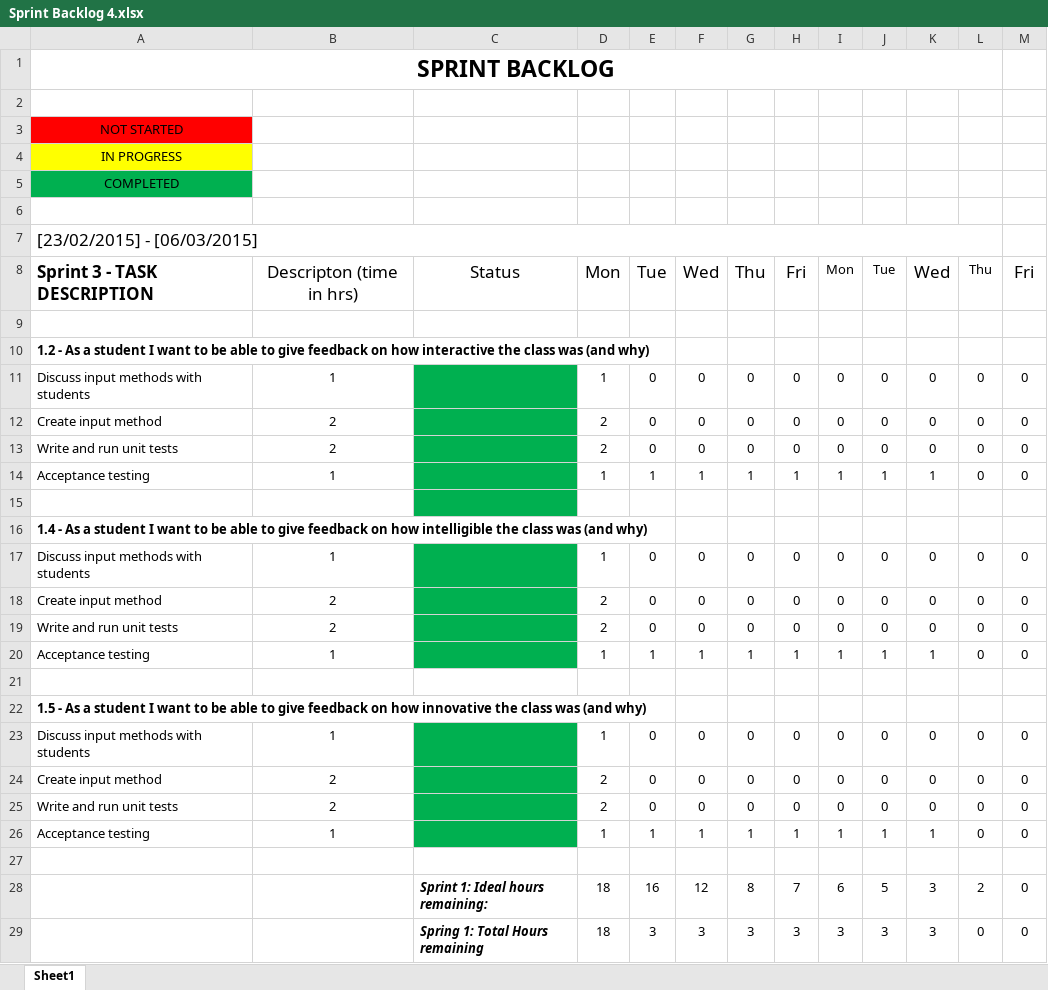
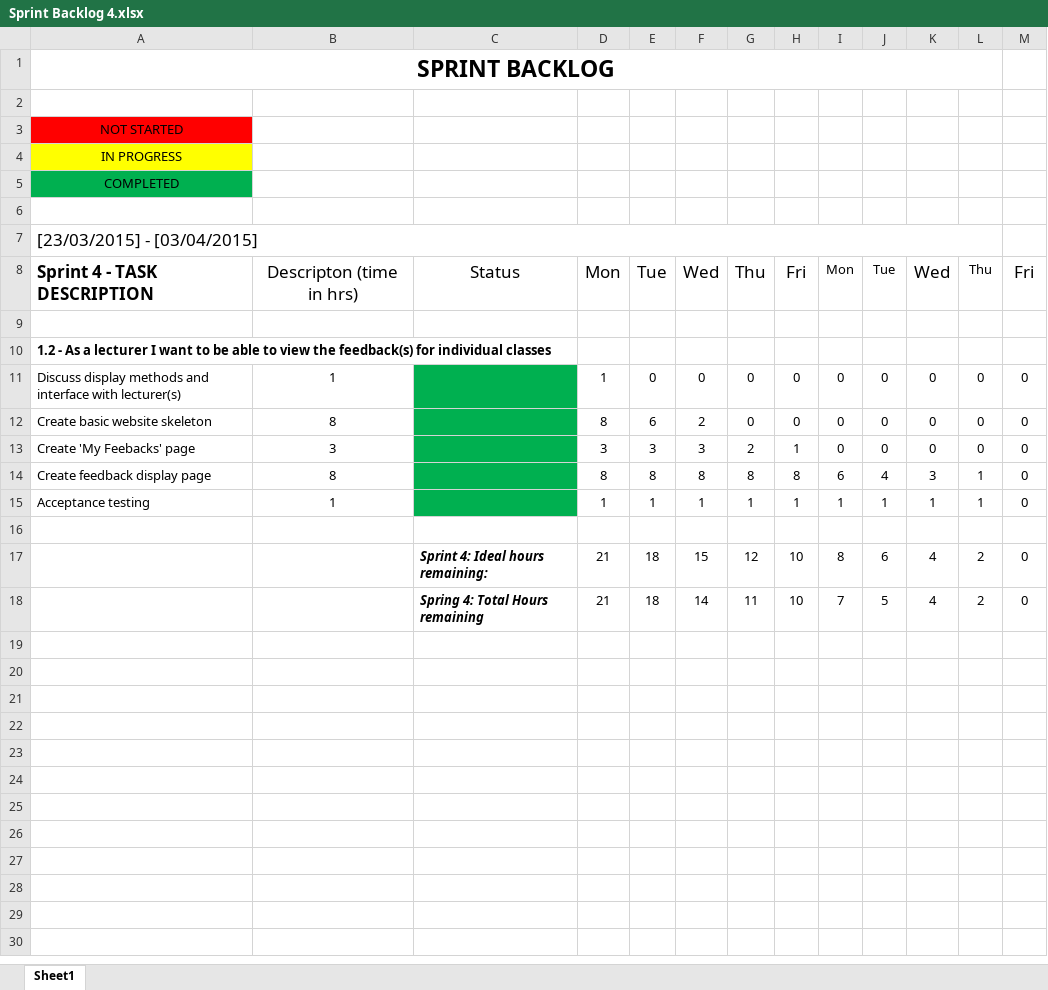
Before and after one commit to arabkev/rateMyClass, an Excel workbook: Documentation/Sprint Backlog 4.xlsx, sheet Sheet1, drawn as a sheet; values as stored, in another font and other column widths than the file's, no borders; charts and pictures not drawn; removed rows and columns are numbered as before the commit, all else as after; the diff names each change by its address in the sheet, - before the commit and + after, or states it on an @@ line.

Commit message:
Sprint 4 complete
Website roughly 95% finished;
App 99% finished;
Updated documentation;
Updated S.U.S.;

```diff
--- a/Documentation/Sprint Backlog 4.xlsx (sheet Sheet1)
+++ b/Documentation/Sprint Backlog 4.xlsx (sheet Sheet1)
-A7: [23/02/2015] - [06/03/2015]
+A7: [23/03/2015] - [03/04/2015]
-A8: Sprint 3 - TASK DESCRIPTION
+A8: Sprint 4 - TASK DESCRIPTION
-A10: …As a student I want to be able to give feedback on how interactive the class was (and why)
+A10: …As a lecturer I want to be able to view the feedback(s) for individual classes
-A11: Discuss input methods with students
+A11: Discuss display methods and interface with lecturer(s)
-A12: Create input method
+A12: Create basic website skeleton
-B12: 2
+B12: 8
-D12: 2
+D12: 8
-E12: 0
+E12: 6
-F12: 0
+F12: 2
-row 13: Write and run unit tests | 2 |  | 2 | 0 | 0 | 0 | 0 | 0 | 0 | 0 | 0 | 0
+row 13: Create 'My Feebacks' page | 3 |  | 3 | 3 | 3 | 2 | 1 | 0 | 0 | 0 | 0 | 0
+row 14: Create feedback display page | 8 |  | 8 | 8 | 8 | 8 | 8 | 6 | 4 | 3 | 1 | 0
-L15: 0
+L15: 1
-C16 fill: #00B050
+C16 fill: none
-row 16: 1.4 - As a student I want to be able to give feedback on how intelligible the class was (and why)
-row 17: Discuss input methods with students | 1 |  | 1 | 0 | 0 | 0 | 0 | 0 | 0 | 0 | 0 | 0
-row 18: Create input method | 2 |  | 2 | 0 | 0 | 0 | 0 | 0 | 0 | 0 | 0 | 0
-row 19: Write and run unit tests | 2 |  | 2 | 0 | 0 | 0 | 0 | 0 | 0 | 0 | 0 | 0
-row 20: Acceptance testing | 1 |  | 1 | 1 | 1 | 1 | 1 | 1 | 1 | 1 | 0 | 0
-row 17: (empty)
+row 17:  |  | Sprint 4: Ideal hours remaining: | 21 | 18 | 15 | 12 | 10 | 8 | 6 | 4 | 2 | 0
-row 22: 1.5 - As a student I want to be able to give feedback on how innovative the class was (and why)
-row 23: Discuss input methods with students | 1 |  | 1 | 0 | 0 | 0 | 0 | 0 | 0 | 0 | 0 | 0
-row 24: Create input method | 2 |  | 2 | 0 | 0 | 0 | 0 | 0 | 0 | 0 | 0 | 0
-row 25: Write and run unit tests | 2 |  | 2 | 0 | 0 | 0 | 0 | 0 | 0 | 0 | 0 | 0
-row 26: Acceptance testing | 1 |  | 1 | 1 | 1 | 1 | 1 | 1 | 1 | 1 | 0 | 0
-row 18: (empty)
+row 18:  |  | Spring 4: Total Hours remaining | 21 | 18 | 14 | 11 | 10 | 7 | 5 | 4 | 2 | 0
-row 28:  |  | Sprint 1: Ideal hours remaining: | 18 | 16 | 12 | 8 | 7 | 6 | 5 | 3 | 2 | 0
-row 29:  |  | Spring 1: Total Hours remaining | 18 | 3 | 3 | 3 | 3 | 3 | 3 | 3 | 0 | 0
```
Also changed, not shown: charts or pictures, Documentation/Sprint Backlog 2.xlsx, Documentation/Sprint Backlog 3.xlsx, 51 other files.
